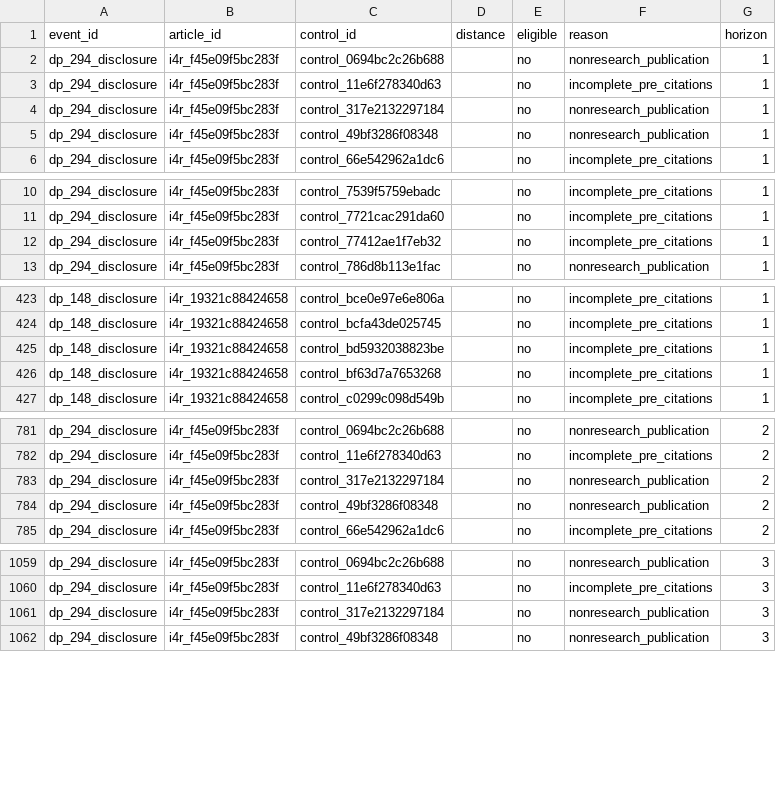
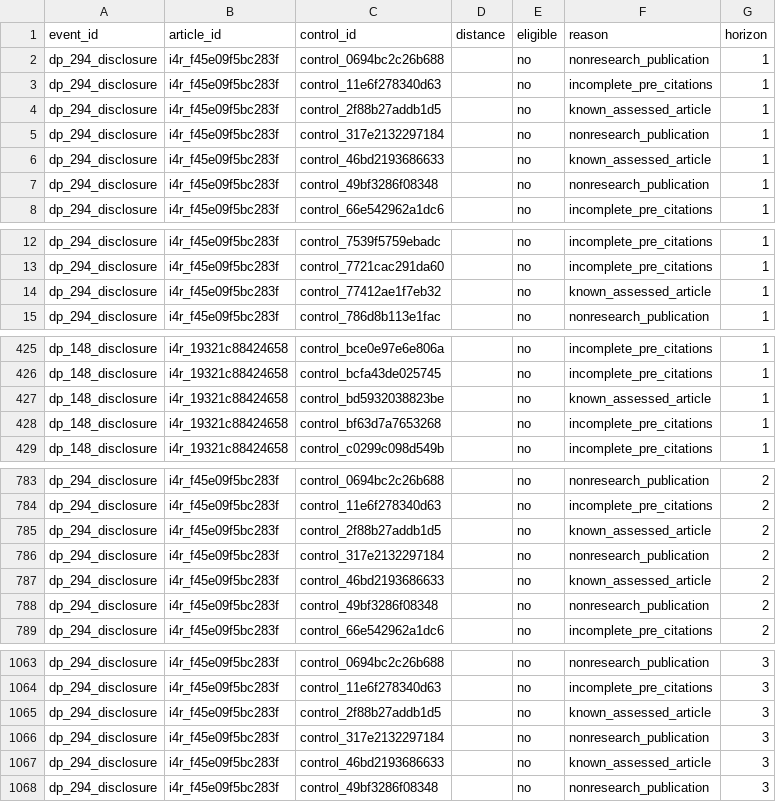
Before and after one commit to recite/sig_fault, a CSV file: data/i4r/match_candidates.csv, drawn as a sheet; only a part is shown, gaps mark what is left out; the diff covers the shown part only.

```diff
--- a/data/i4r/match_candidates.csv
+++ b/data/i4r/match_candidates.csv
@@ -3,3 +3,5 @@ dp_294_disclosure,i4r_f45e09f5bc283f,control_0694bc2c26b688,,no,nonresearch_publ
 dp_294_disclosure,i4r_f45e09f5bc283f,control_11e6f278340d63,,no,incomplete_pre_citations,1
+dp_294_disclosure,i4r_f45e09f5bc283f,control_2f88b27addb1d5,,no,known_assessed_article,1
 dp_294_disclosure,i4r_f45e09f5bc283f,control_317e2132297184,,no,nonresearch_publication,1
+dp_294_disclosure,i4r_f45e09f5bc283f,control_46bd2193686633,,no,known_assessed_article,1
 dp_294_disclosure,i4r_f45e09f5bc283f,control_49bf3286f08348,,no,nonresearch_publication,1
@@ -11,3 +13,3 @@ dp_294_disclosure,i4r_f45e09f5bc283f,control_7539f5759ebadc,,no,incomplete_pre_c
 dp_294_disclosure,i4r_f45e09f5bc283f,control_7721cac291da60,,no,incomplete_pre_citations,1
-dp_294_disclosure,i4r_f45e09f5bc283f,control_77412ae1f7eb32,,no,incomplete_pre_citations,1
+dp_294_disclosure,i4r_f45e09f5bc283f,control_77412ae1f7eb32,,no,known_assessed_article,1
 dp_294_disclosure,i4r_f45e09f5bc283f,control_786d8b113e1fac,,no,nonresearch_publication,1
@@ -424,3 +426,3 @@ dp_148_disclosure,i4r_19321c88424658,control_bce0e97e6e806a,,no,incomplete_pre_c
 dp_148_disclosure,i4r_19321c88424658,control_bcfa43de025745,,no,incomplete_pre_citations,1
-dp_148_disclosure,i4r_19321c88424658,control_bd5932038823be,,no,incomplete_pre_citations,1
+dp_148_disclosure,i4r_19321c88424658,control_bd5932038823be,,no,known_assessed_article,1
 dp_148_disclosure,i4r_19321c88424658,control_bf63d7a7653268,,no,incomplete_pre_citations,1
@@ -782,3 +784,5 @@ dp_294_disclosure,i4r_f45e09f5bc283f,control_0694bc2c26b688,,no,nonresearch_publ
 dp_294_disclosure,i4r_f45e09f5bc283f,control_11e6f278340d63,,no,incomplete_pre_citations,2
+dp_294_disclosure,i4r_f45e09f5bc283f,control_2f88b27addb1d5,,no,known_assessed_article,2
 dp_294_disclosure,i4r_f45e09f5bc283f,control_317e2132297184,,no,nonresearch_publication,2
+dp_294_disclosure,i4r_f45e09f5bc283f,control_46bd2193686633,,no,known_assessed_article,2
 dp_294_disclosure,i4r_f45e09f5bc283f,control_49bf3286f08348,,no,nonresearch_publication,2
@@ -1060,3 +1064,5 @@ dp_294_disclosure,i4r_f45e09f5bc283f,control_0694bc2c26b688,,no,nonresearch_publ
 dp_294_disclosure,i4r_f45e09f5bc283f,control_11e6f278340d63,,no,incomplete_pre_citations,3
+dp_294_disclosure,i4r_f45e09f5bc283f,control_2f88b27addb1d5,,no,known_assessed_article,3
 dp_294_disclosure,i4r_f45e09f5bc283f,control_317e2132297184,,no,nonresearch_publication,3
+dp_294_disclosure,i4r_f45e09f5bc283f,control_46bd2193686633,,no,known_assessed_article,3
 dp_294_disclosure,i4r_f45e09f5bc283f,control_49bf3286f08348,,no,nonresearch_publication,3
```
Also changed, not shown: 4 edited cells elsewhere in this file, data/i4r/aggregate/match_balance.csv, data/i4r/aggregate/match_candidates.csv, 46 other files.
